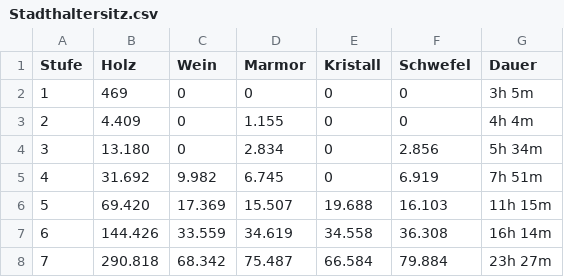
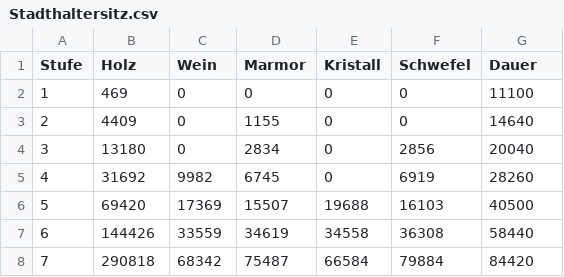
Before and after one commit to samox73/nixos, a CSV file: data/ikariam/data/Stadthaltersitz.csv, drawn as a sheet; only a part is shown; the diff covers the shown part only.

```diff
--- a/data/ikariam/data/Stadthaltersitz.csv
+++ b/data/ikariam/data/Stadthaltersitz.csv
@@ -1,8 +1,8 @@
 Stufe,Holz,Wein,Marmor,Kristall,Schwefel,Dauer
-1,469,0,0,0,0,3h 5m
-2,4.409,0,1.155,0,0,4h 4m
-3,13.180,0,2.834,0,2.856,5h 34m
-4,31.692,9.982,6.745,0,6.919,7h 51m
-5,69.420,17.369,15.507,19.688,16.103,11h 15m
-6,144.426,33.559,34.619,34.558,36.308,16h 14m
-7,290.818,68.342,75.487,66.584,79.884,23h 27m
+1,469,0,0,0,0,11100
+2,4409,0,1155,0,0,14640
+3,13180,0,2834,0,2856,20040
+4,31692,9982,6745,0,6919,28260
+5,69420,17369,15507,19688,16103,40500
+6,144426,33559,34619,34558,36308,58440
+7,290818,68342,75487,66584,79884,84420
```
Also changed, not shown: 138 edited cells elsewhere in this file, data/ikariam/data/Architekturbüro.csv, data/ikariam/data/Feuerwerksplatz.csv, 17 other files.
